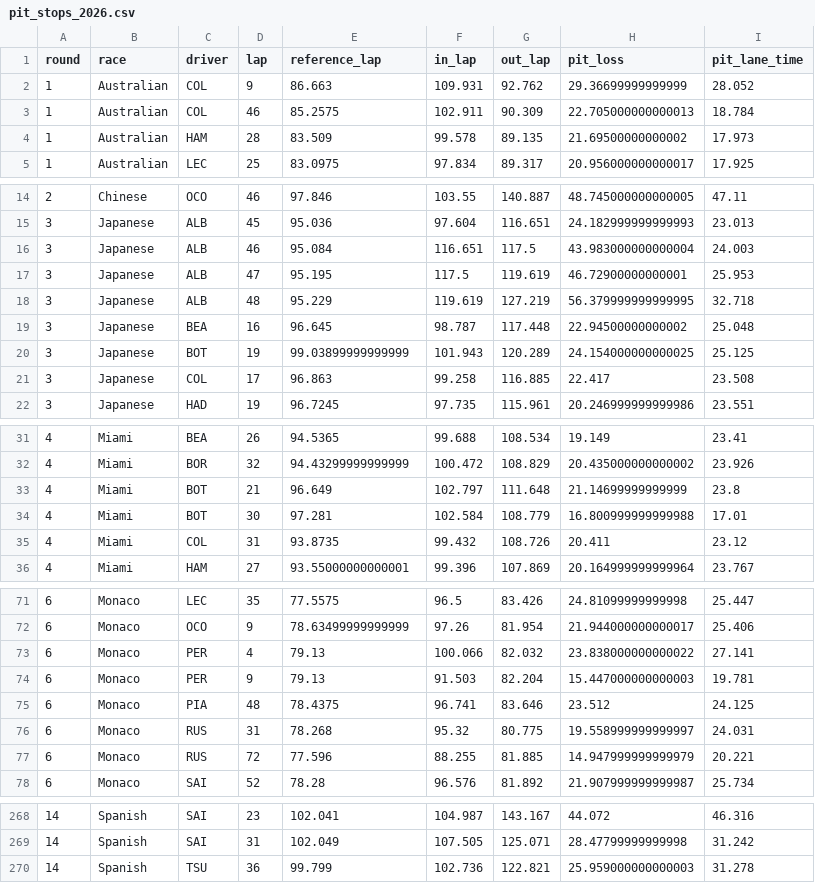
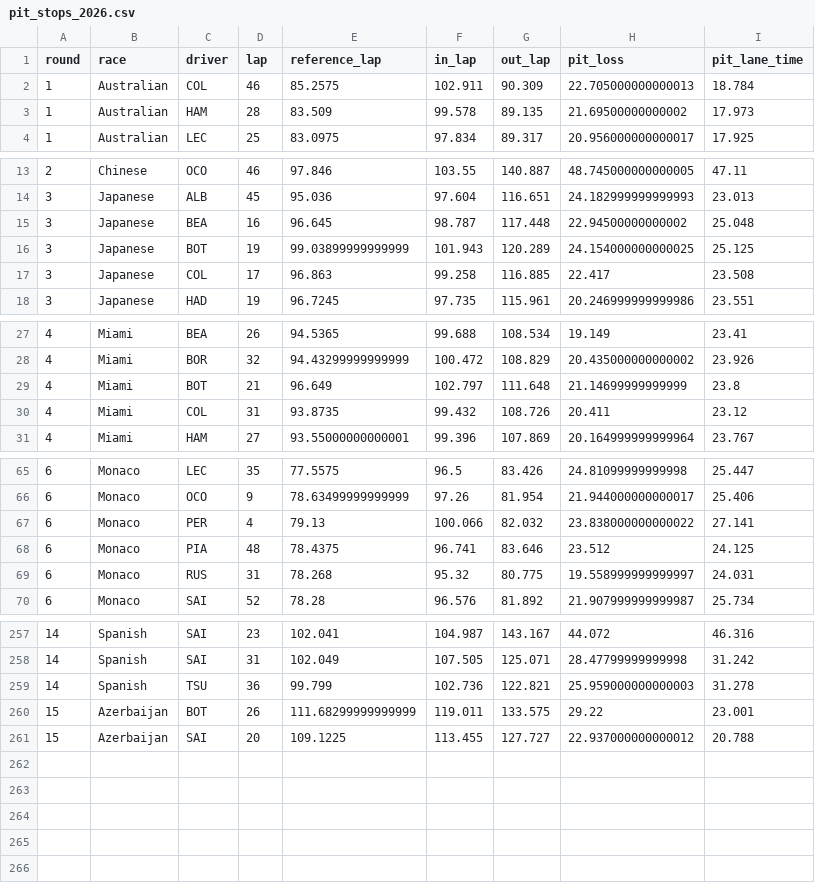
Before and after one commit to pyyroo-a/f1-strategy-lab, a CSV file: data/pit_stops_2026.csv, drawn as a sheet; only a part is shown, gaps mark what is left out; removed rows and columns are numbered as before the commit, all else as after; the diff covers the shown part only; the diff names each change by its address in the sheet, - before the commit and + after, or states it on an @@ line.

```diff
--- a/data/pit_stops_2026.csv
+++ b/data/pit_stops_2026.csv
-row 2: 1 | Australian | COL | 9 | 86.663 | 109.931 | 92.762 | 29.36699999999999 | 28.052
-row 16: 3 | Japanese | ALB | 46 | 95.084 | 116.651 | 117.5 | 43.983000000000004 | 24.003
-row 17: 3 | Japanese | ALB | 47 | 95.195 | 117.5 | 119.619 | 46.72900000000001 | 25.953
-row 18: 3 | Japanese | ALB | 48 | 95.229 | 119.619 | 127.219 | 56.379999999999995 | 32.718
-row 34: 4 | Miami | BOT | 30 | 97.281 | 102.584 | 108.779 | 16.800999999999988 | 17.01
-row 74: 6 | Monaco | PER | 9 | 79.13 | 91.503 | 82.204 | 15.447000000000003 | 19.781
-row 77: 6 | Monaco | RUS | 72 | 77.596 | 88.255 | 81.885 | 14.947999999999979 | 20.221
+row 260: 15 | Azerbaijan | BOT | 26 | 111.68299999999999 | 119.011 | 133.575 | 29.22 | 23.001
+row 261: 15 | Azerbaijan | SAI | 20 | 109.1225 | 113.455 | 127.727 | 22.937000000000012 | 20.788
```
Also changed, not shown: 4 removed rows elsewhere in this file, data/stints_2026.csv, data/stints_2026_cleanair.csv, 7 other files.
